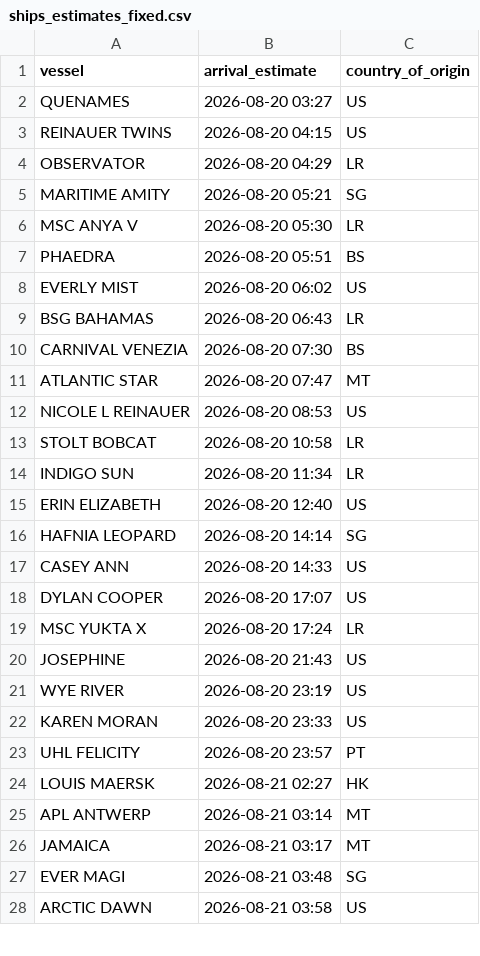
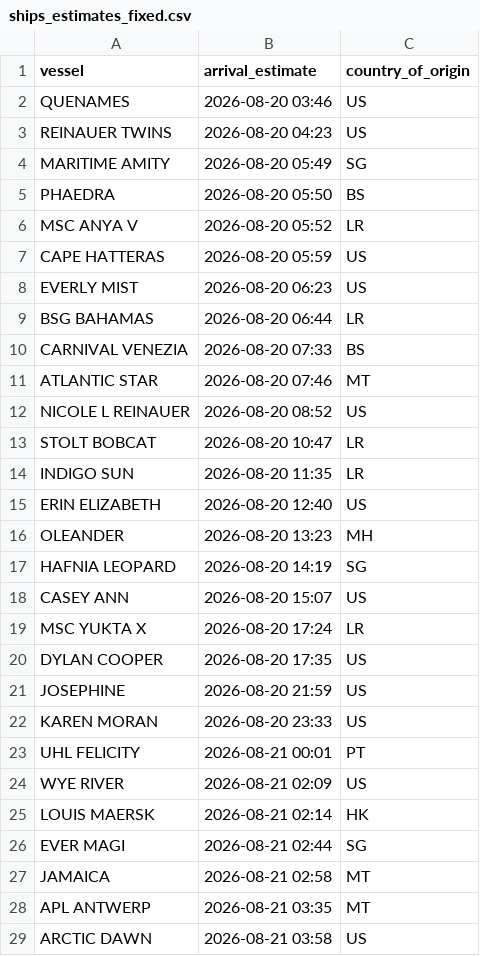
Before and after one commit to natalierjonas/FOC_NYC, a CSV file: ships_estimates_fixed.csv, drawn as a sheet; only a part is shown; the diff covers the shown part only.

```diff
--- a/ships_estimates_fixed.csv
+++ b/ships_estimates_fixed.csv
@@ -1,28 +1,29 @@
 vessel,arrival_estimate,country_of_origin
-QUENAMES,2026-08-20 03:27,US
-REINAUER TWINS,2026-08-20 04:15,US
-OBSERVATOR,2026-08-20 04:29,LR
-MARITIME AMITY,2026-08-20 05:21,SG
-MSC ANYA V,2026-08-20 05:30,LR
-PHAEDRA,2026-08-20 05:51,BS
-EVERLY MIST,2026-08-20 06:02,US
-BSG BAHAMAS,2026-08-20 06:43,LR
-CARNIVAL VENEZIA,2026-08-20 07:30,BS
-ATLANTIC STAR,2026-08-20 07:47,MT
-NICOLE L REINAUER,2026-08-20 08:53,US
-STOLT BOBCAT,2026-08-20 10:58,LR
-INDIGO SUN,2026-08-20 11:34,LR
+QUENAMES,2026-08-20 03:46,US
+REINAUER TWINS,2026-08-20 04:23,US
+MARITIME AMITY,2026-08-20 05:49,SG
+PHAEDRA,2026-08-20 05:50,BS
+MSC ANYA V,2026-08-20 05:52,LR
+CAPE HATTERAS,2026-08-20 05:59,US
+EVERLY MIST,2026-08-20 06:23,US
+BSG BAHAMAS,2026-08-20 06:44,LR
+CARNIVAL VENEZIA,2026-08-20 07:33,BS
+ATLANTIC STAR,2026-08-20 07:46,MT
+NICOLE L REINAUER,2026-08-20 08:52,US
+STOLT BOBCAT,2026-08-20 10:47,LR
+INDIGO SUN,2026-08-20 11:35,LR
 ERIN ELIZABETH,2026-08-20 12:40,US
-HAFNIA LEOPARD,2026-08-20 14:14,SG
-CASEY ANN,2026-08-20 14:33,US
-DYLAN COOPER,2026-08-20 17:07,US
+OLEANDER,2026-08-20 13:23,MH
+HAFNIA LEOPARD,2026-08-20 14:19,SG
+CASEY ANN,2026-08-20 15:07,US
 MSC YUKTA X,2026-08-20 17:24,LR
-JOSEPHINE,2026-08-20 21:43,US
-WYE RIVER,2026-08-20 23:19,US
+DYLAN COOPER,2026-08-20 17:35,US
+JOSEPHINE,2026-08-20 21:59,US
 KAREN MORAN,2026-08-20 23:33,US
-UHL FELICITY,2026-08-20 23:57,PT
-LOUIS MAERSK,2026-08-21 02:27,HK
-APL ANTWERP,2026-08-21 03:14,MT
-JAMAICA,2026-08-21 03:17,MT
-EVER MAGI,2026-08-21 03:48,SG
+UHL FELICITY,2026-08-21 00:01,PT
+WYE RIVER,2026-08-21 02:09,US
+LOUIS MAERSK,2026-08-21 02:14,HK
+EVER MAGI,2026-08-21 02:44,SG
+JAMAICA,2026-08-21 02:58,MT
+APL ANTWERP,2026-08-21 03:35,MT
 ARCTIC DAWN,2026-08-21 03:58,US
```
Also changed, not shown: 6 added rows, 5 removed rows and 32 edited cells elsewhere in this file, filtered_ships.csv.
